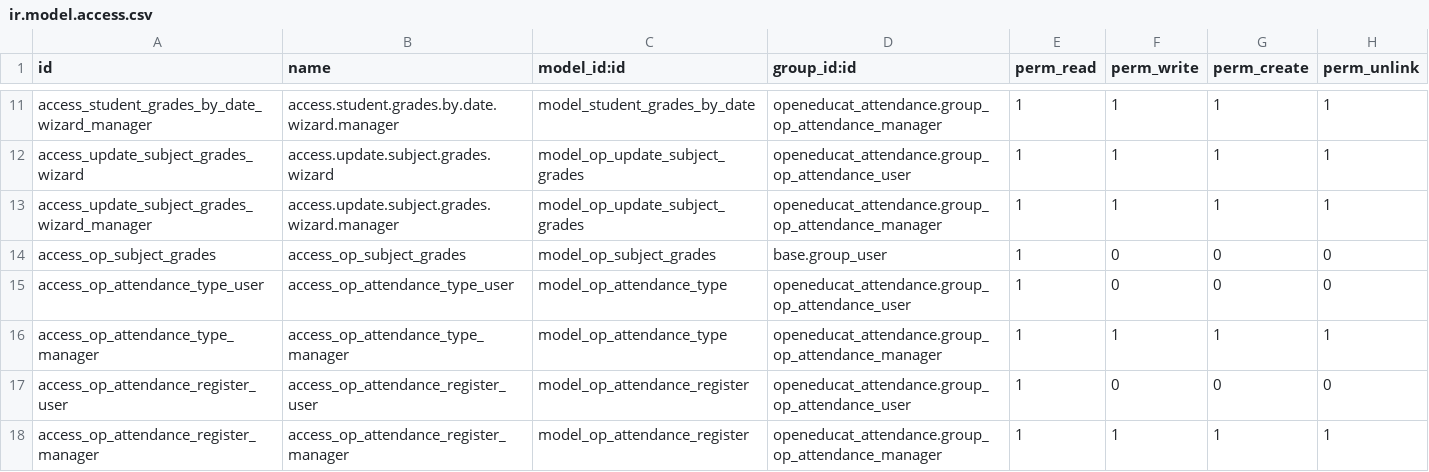
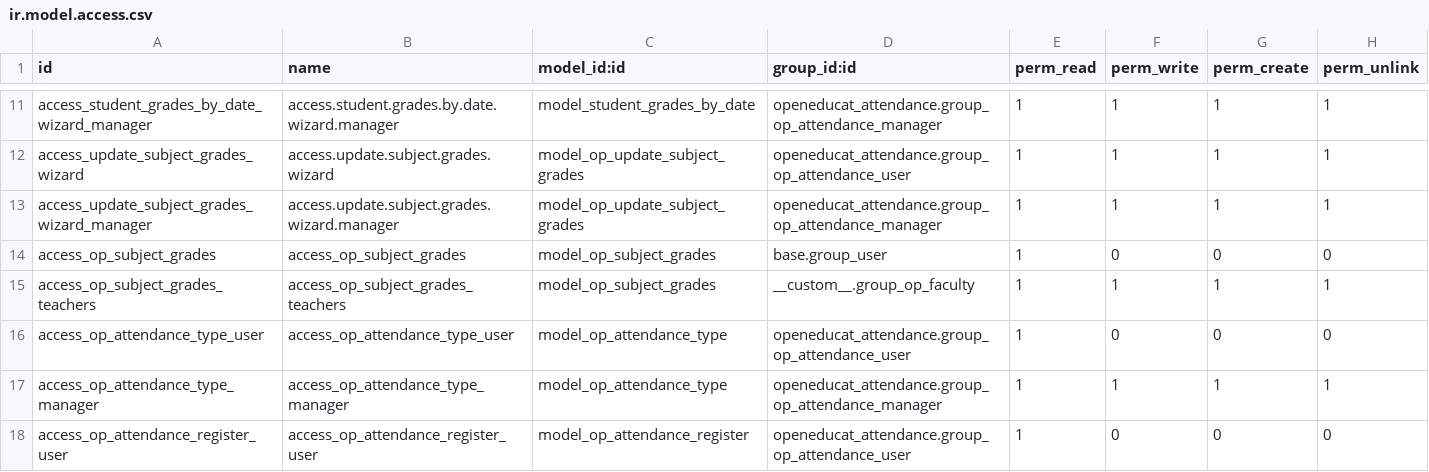
Before and after one commit to misha-solntcev/My-OpenEduCat, a CSV file: openeducat_attendance/security/ir.model.access.csv, drawn as a sheet; only a part is shown, gaps mark what is left out; the shorter side is filled out with more unchanged rows.

```diff
--- a/openeducat_attendance/security/ir.model.access.csv
+++ b/openeducat_attendance/security/ir.model.access.csv
@@ -14,2 +14,3 @@ access_update_subject_grades_wizard_manager,access.update.subject.grades.wizard.
 access_op_subject_grades,access_op_subject_grades,model_op_subject_grades,base.group_user,1,0,0,0
+access_op_subject_grades_teachers,access_op_subject_grades_teachers,model_op_subject_grades,__custom__.group_op_faculty,1,1,1,1
 access_op_attendance_type_user,access_op_attendance_type_user,model_op_attendance_type,openeducat_attendance.group_op_attendance_user,1,0,0,0
```
Also changed, not shown: 7 other files.
